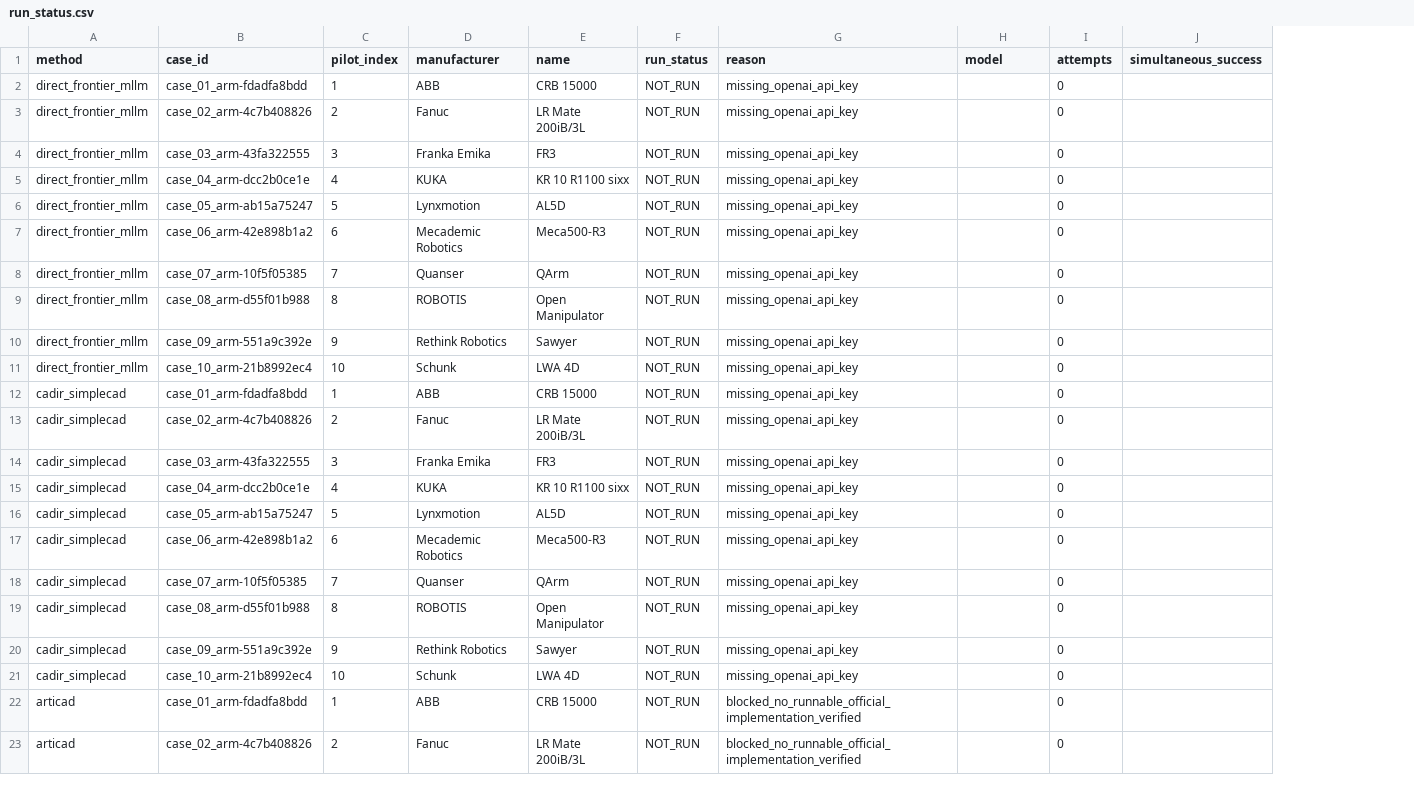
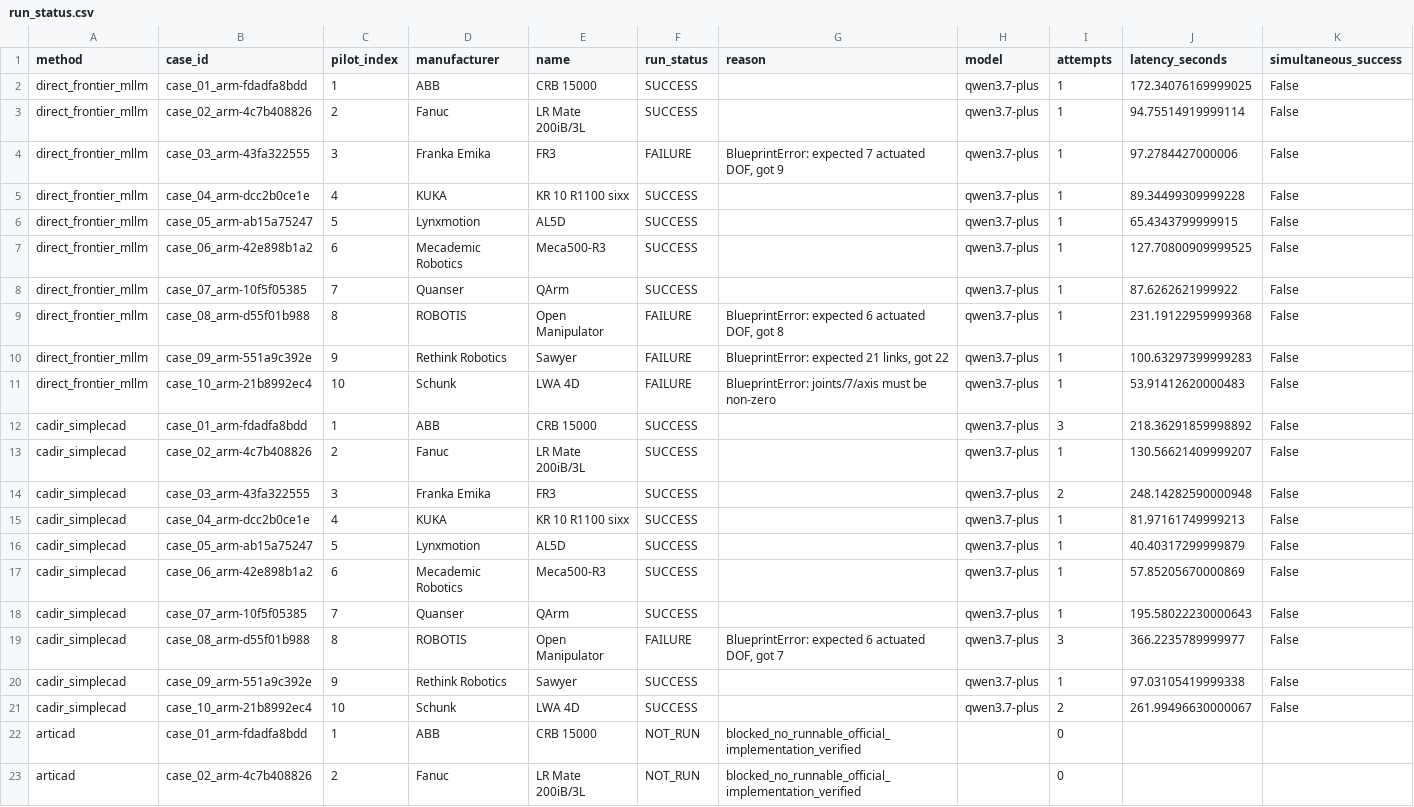
Before and after one commit to tyh1877/cadtyh, a CSV file: go_nogo2/results/run_status.csv, drawn as a sheet; only a part is shown; addresses are those after the commit; the diff names each change by its address in the sheet, - before the commit and + after, or states it on an @@ line.

```diff
--- a/go_nogo2/results/run_status.csv
+++ b/go_nogo2/results/run_status.csv
+column J (latency_seconds), rows 2-21: 172.34076169999025 | 94.75514919999114 | 97.2784427000006 | 89.34499309999228 | 65.4343799999915 | 127.70800909999525 | 87.6262621999922 | 231.19122959999368 | 100.63297399999283 | 53.91412620000483 | 218.36291859998892 | 130.56621409999207 | 248.14282590000948 | 81.97161749999213 | 40.40317299999879 | 57.85205670000869 | 195.58022230000643 | 366.2235789999977 | 97.03105419999338 | 261.99496630000067
-F2:F3 (run_status): NOT_RUN
+F2:F3 (run_status): SUCCESS
-G2:G3 (reason): missing_openai_api_key
+G2:G3 (reason): (empty)
-H2:H21 (model): (empty)
+H2:H21 (model): qwen3.7-plus
-I2:I11 (attempts): 0
+I2:I11 (attempts): 1
-K2:K21 (simultaneous_success): (empty)
+K2:K21 (simultaneous_success): False
-F4 (run_status): NOT_RUN
+F4 (run_status): FAILURE
-G4 (reason): missing_openai_api_key
+G4 (reason): BlueprintError: expected 7 actuated DOF, got 9
-F5:F8 (run_status): NOT_RUN
+F5:F8 (run_status): SUCCESS
-G5:G8 (reason): missing_openai_api_key
+G5:G8 (reason): (empty)
-F9:F11 (run_status): NOT_RUN
+F9:F11 (run_status): FAILURE
-G9 (reason): missing_openai_api_key
+G9 (reason): BlueprintError: expected 6 actuated DOF, got 8
-G10 (reason): missing_openai_api_key
+G10 (reason): BlueprintError: expected 21 links, got 22
-G11 (reason): missing_openai_api_key
+G11 (reason): BlueprintError: joints/7/axis must be non-zero
-F12:F18 (run_status): NOT_RUN
+F12:F18 (run_status): SUCCESS
-G12:G18 (reason): missing_openai_api_key
+G12:G18 (reason): (empty)
-I12 (attempts): 0
+I12 (attempts): 3
-I13 (attempts): 0
+I13 (attempts): 1
-I14 (attempts): 0
+I14 (attempts): 2
-I15:I18 (attempts): 0
+I15:I18 (attempts): 1
-F19 (run_status): NOT_RUN
+F19 (run_status): FAILURE
-G19 (reason): missing_openai_api_key
+G19 (reason): BlueprintError: expected 6 actuated DOF, got 7
-I19 (attempts): 0
+I19 (attempts): 3
-F20:F21 (run_status): NOT_RUN
+F20:F21 (run_status): SUCCESS
-G20:G21 (reason): missing_openai_api_key
+G20:G21 (reason): (empty)
-I20 (attempts): 0
+I20 (attempts): 1
-I21 (attempts): 0
+I21 (attempts): 2
```
Also changed, not shown: go_nogo2/results/assembly_results.csv, go_nogo2/results/failure_breakdown.csv, 22 other files.
